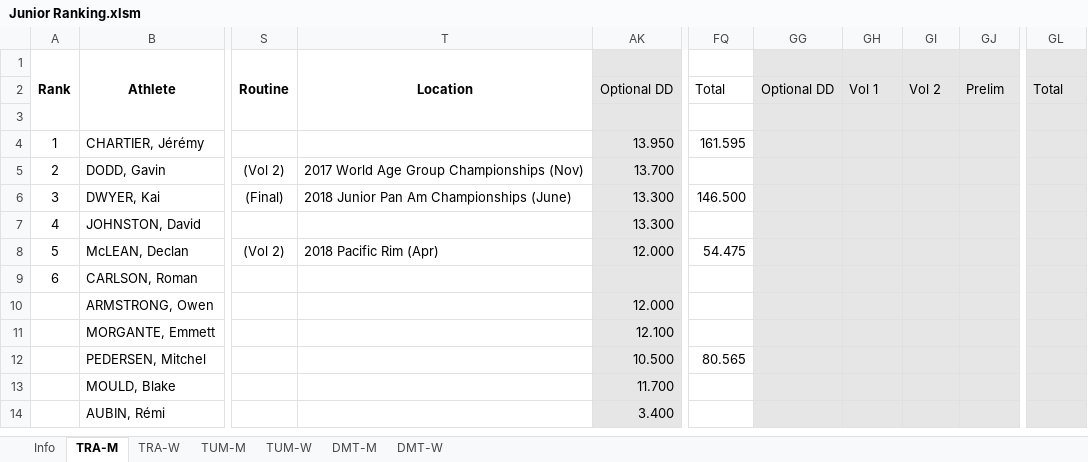
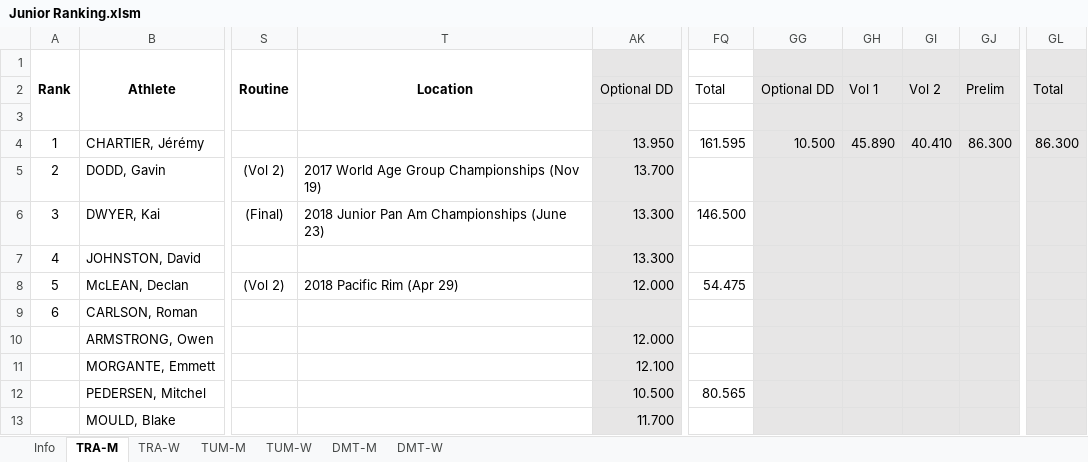
Before and after one commit to trampolinecanada/rankinglists, an Excel workbook: Junior Ranking.xlsm, sheet TRA-M, drawn as a sheet; only a part is shown, gaps mark what is left out; the shorter side is filled out with more unchanged rows; values as stored, in another font and other column widths than the file's, no borders; conditional formats not drawn; 2 other sheets too large or unreadable and not compared; the diff names each change by its address in the sheet, - before the commit and + after, or states it on an @@ line.

```diff
--- a/Junior Ranking.xlsm (sheet TRA-M)
+++ b/Junior Ranking.xlsm (sheet TRA-M)
-GG4: (empty)
+GG4: 10.500
-GH4: (empty)
+GH4: 45.890
-GI4: (empty)
+GI4: 40.410
-GJ4: (empty)
+GJ4: 86.300
-GL4: (empty)
+GL4: 86.300
-T5: 2017 World Age Group Championships (Nov)
+T5: 2017 World Age Group Championships (Nov 19)
-T6: 2018 Junior Pan Am Championships (June)
+T6: 2018 Junior Pan Am Championships (June 23)
-T8: 2018 Pacific Rim (Apr)
+T8: 2018 Pacific Rim (Apr 29)
```
Also changed, not shown: sheet Info, sheet TUM-W, sheet TRA-W, hidden cells, charts or pictures.
